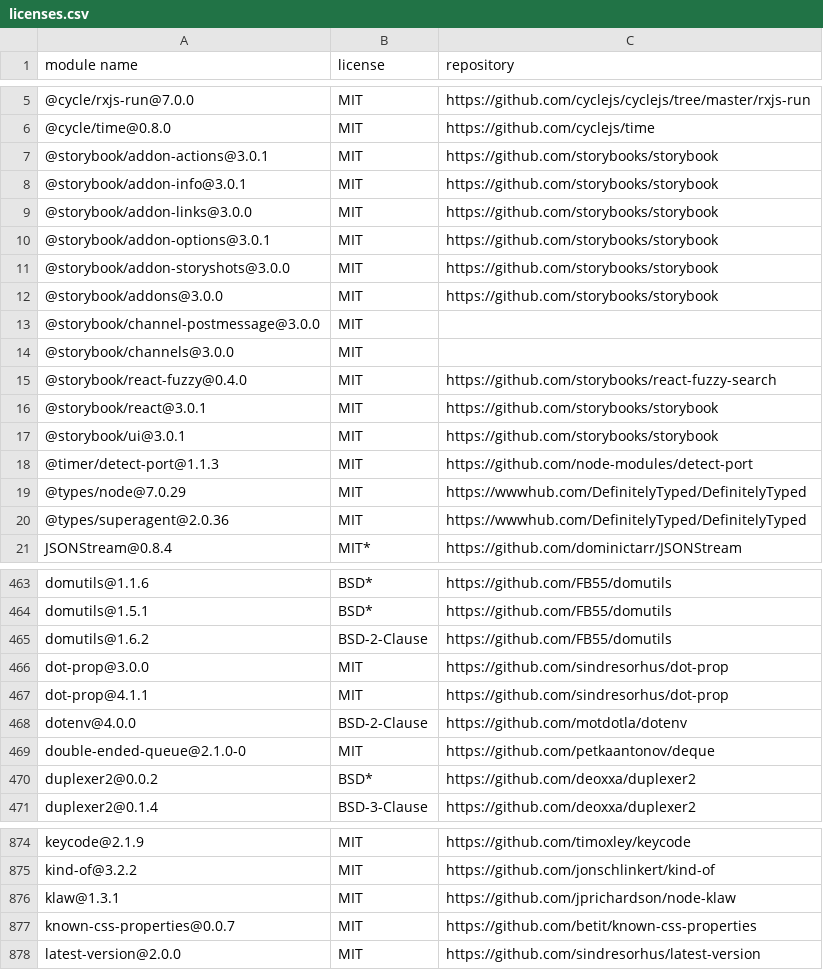
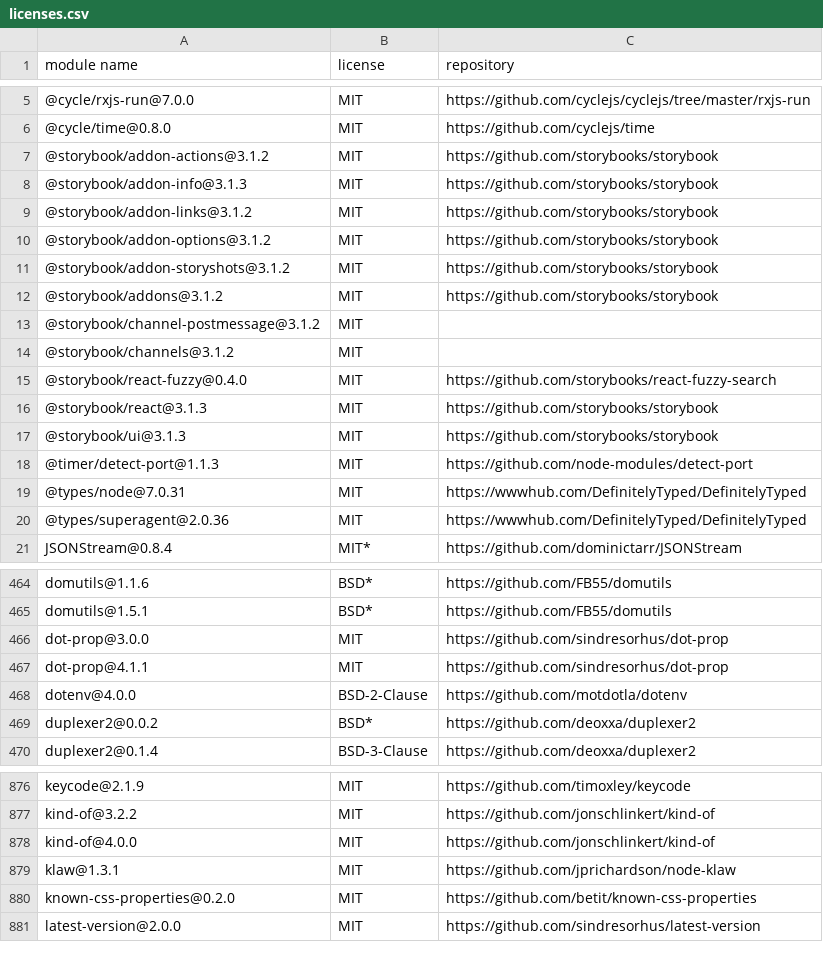
Before and after one commit to MCS-Lite/mcs-lite, a CSV file: docs/licenses.csv, drawn as a sheet; only a part is shown, gaps mark what is left out; the diff covers the shown part only.

Commit message:
fix(UI/Storybook): upgrade ncu (#357)
* fix(UI/Storybook): upgrade ncu

* feat(React): upgrade to 15.6

* update

* update

```diff
--- a/docs/licenses.csv
+++ b/docs/licenses.csv
@@ -6,15 +6,15 @@
 "@cycle/time@0.8.0","MIT","https://github.com/cyclejs/time"
-"@storybook/addon-actions@3.0.1","MIT","https://github.com/storybooks/storybook"
-"@storybook/addon-info@3.0.1","MIT","https://github.com/storybooks/storybook"
-"@storybook/addon-links@3.0.0","MIT","https://github.com/storybooks/storybook"
-"@storybook/addon-options@3.0.1","MIT","https://github.com/storybooks/storybook"
-"@storybook/addon-storyshots@3.0.0","MIT","https://github.com/storybooks/storybook"
-"@storybook/addons@3.0.0","MIT","https://github.com/storybooks/storybook"
-"@storybook/channel-postmessage@3.0.0","MIT",""
-"@storybook/channels@3.0.0","MIT",""
+"@storybook/addon-actions@3.1.2","MIT","https://github.com/storybooks/storybook"
+"@storybook/addon-info@3.1.3","MIT","https://github.com/storybooks/storybook"
+"@storybook/addon-links@3.1.2","MIT","https://github.com/storybooks/storybook"
+"@storybook/addon-options@3.1.2","MIT","https://github.com/storybooks/storybook"
+"@storybook/addon-storyshots@3.1.2","MIT","https://github.com/storybooks/storybook"
+"@storybook/addons@3.1.2","MIT","https://github.com/storybooks/storybook"
+"@storybook/channel-postmessage@3.1.2","MIT",""
+"@storybook/channels@3.1.2","MIT",""
 "@storybook/react-fuzzy@0.4.0","MIT","https://github.com/storybooks/react-fuzzy-search"
-"@storybook/react@3.0.1","MIT","https://github.com/storybooks/storybook"
-"@storybook/ui@3.0.1","MIT","https://github.com/storybooks/storybook"
+"@storybook/react@3.1.3","MIT","https://github.com/storybooks/storybook"
+"@storybook/ui@3.1.3","MIT","https://github.com/storybooks/storybook"
 "@timer/detect-port@1.1.3","MIT","https://github.com/node-modules/detect-port"
-"@types/node@7.0.29","MIT","https://wwwhub.com/DefinitelyTyped/DefinitelyTyped"
+"@types/node@7.0.31","MIT","https://wwwhub.com/DefinitelyTyped/DefinitelyTyped"
 "@types/superagent@2.0.36","MIT","https://wwwhub.com/DefinitelyTyped/DefinitelyTyped"
@@ -464,3 +465,2 @@
 "domutils@1.5.1","BSD*","https://github.com/FB55/domutils"
-"domutils@1.6.2","BSD-2-Clause","https://github.com/FB55/domutils"
 "dot-prop@3.0.0","MIT","https://github.com/sindresorhus/dot-prop"
@@ -468,3 +468,2 @@
 "dotenv@4.0.0","BSD-2-Clause","https://github.com/motdotla/dotenv"
-"double-ended-queue@2.1.0-0","MIT","https://github.com/petkaantonov/deque"
 "duplexer2@0.0.2","BSD*","https://github.com/deoxxa/duplexer2"
@@ -875,4 +877,5 @@
 "kind-of@3.2.2","MIT","https://github.com/jonschlinkert/kind-of"
+"kind-of@4.0.0","MIT","https://github.com/jonschlinkert/kind-of"
 "klaw@1.3.1","MIT","https://github.com/jprichardson/node-klaw"
-"known-css-properties@0.0.7","MIT","https://github.com/betit/known-css-properties"
+"known-css-properties@0.2.0","MIT","https://github.com/betit/known-css-properties"
 "latest-version@2.0.0","MIT","https://github.com/sindresorhus/latest-version"
```
Also changed, not shown: 7 added rows and 31 edited cells elsewhere in this file, 24 other files.
